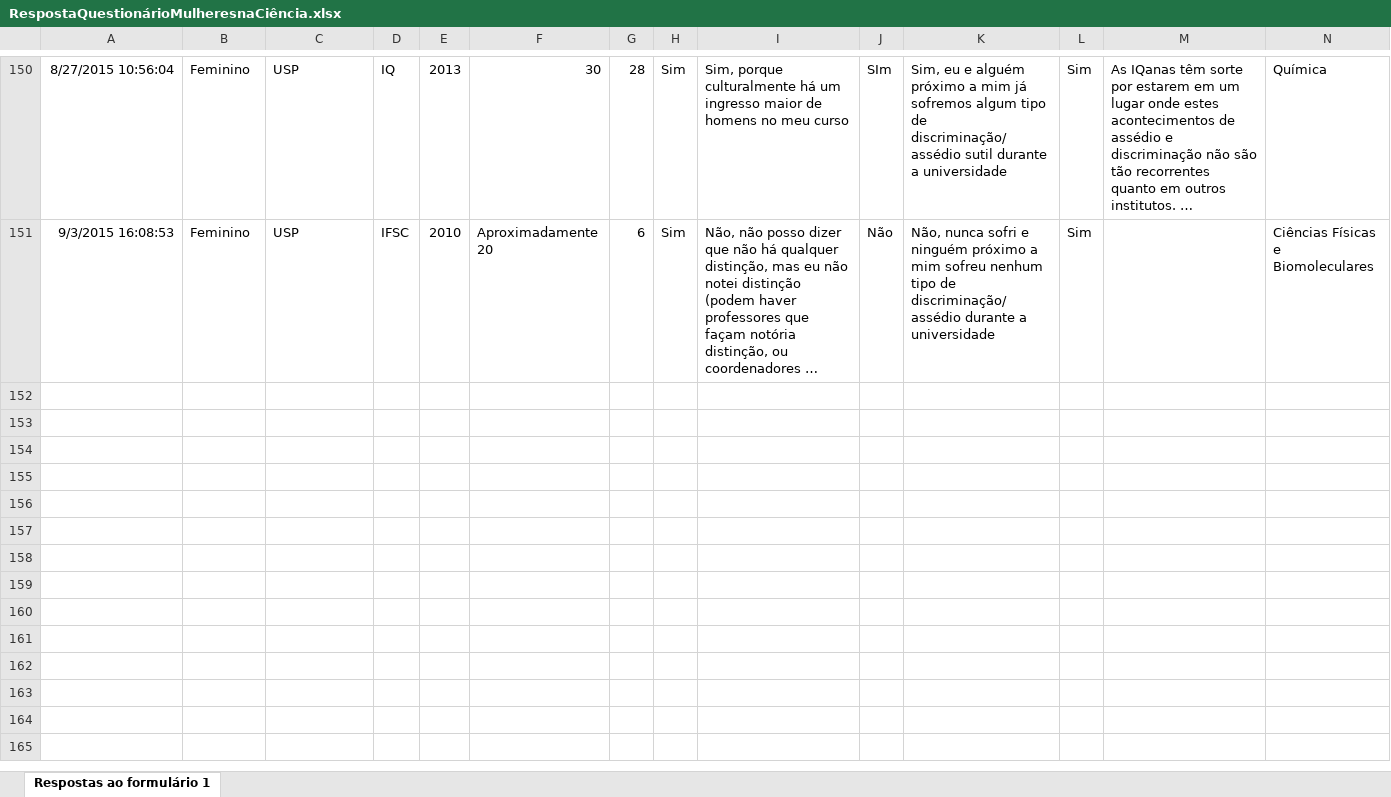
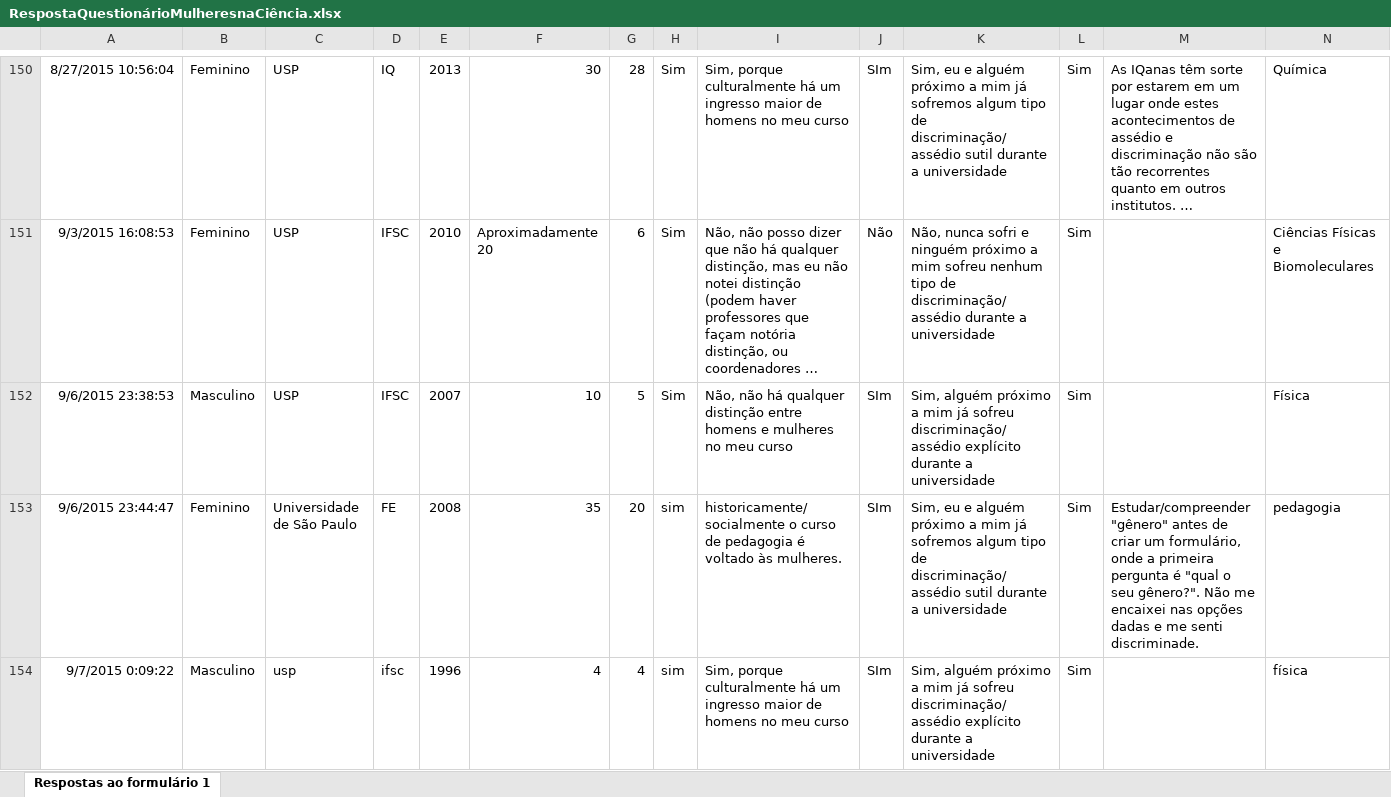
Before and after one commit to thmosqueiro/modeligem, an Excel workbook: notebooks/Women In Sciente/RespostaQuestionárioMulheresnaCiência.xlsx, sheet Respostas ao formulário 1, drawn as a sheet; only a part is shown, gaps mark what is left out; long unchanged cells end in …; values as stored, in another font and other column widths than the file's, no borders; charts and pictures not drawn; the diff covers the shown part only; the diff names each change by its address in the sheet, - before the commit and + after, or states it on an @@ line.

Commit message:
Women- Updating data and analysis

```diff
--- a/notebooks/Women In Sciente/RespostaQuestionárioMulheresnaCiência.xlsx (sheet Respostas ao formulário 1)
+++ b/notebooks/Women In Sciente/RespostaQuestionárioMulheresnaCiência.xlsx (sheet Respostas ao formulário 1)
+row 152: 9/6/2015 23:38:53 | Masculino | USP | IFSC | 2007 | 10 | 5 | Sim | Não, não há qualquer distinção entre homens e mulheres no meu curso | SIm | Sim, alguém próximo a mim já sofreu discriminação/assédio explícito durante a universidade | Sim |  | Física
+row 153: 9/6/2015 23:44:47 | Feminino | Universidade de São Paulo | FE | 2008 | 35 | 20 | sim | historicamente/socialmente o curso de pedagogia é voltado às mulheres. | SIm | Sim, eu e alguém próximo a mim já sofremos algum tipo de discriminação/assédio sutil durante a universidade | Sim | Estudar/compreender "gênero" antes de criar um formulário, onde a primeira pergunta é "qual o seu gênero?". Não me encaixei nas opções dadas e me senti discriminade. | pedagogia
+row 154: 9/7/2015 0:09:22 | Masculino | usp | ifsc | 1996 | 4 | 4 | sim | Sim, porque culturalmente há um ingresso maior de homens no meu curso | SIm | Sim, alguém próximo a mim já sofreu discriminação/assédio explícito durante a universidade | Sim |  | física
```
Also changed, not shown: 2 added rows and 1 edited cell elsewhere in this sheet, 2 other files.
